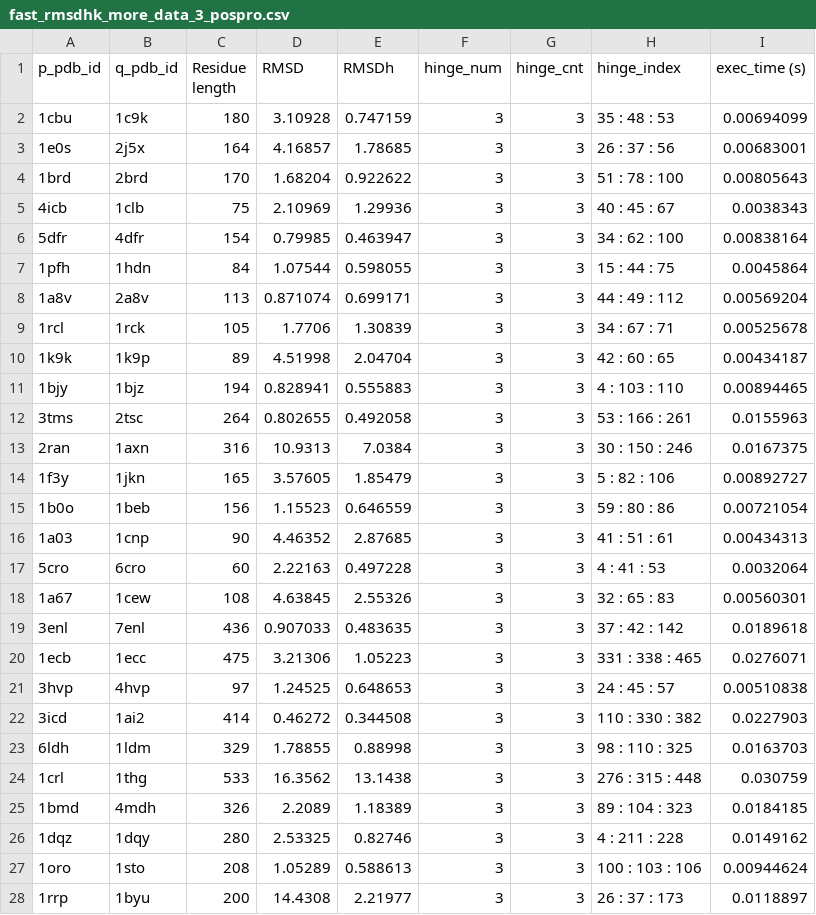
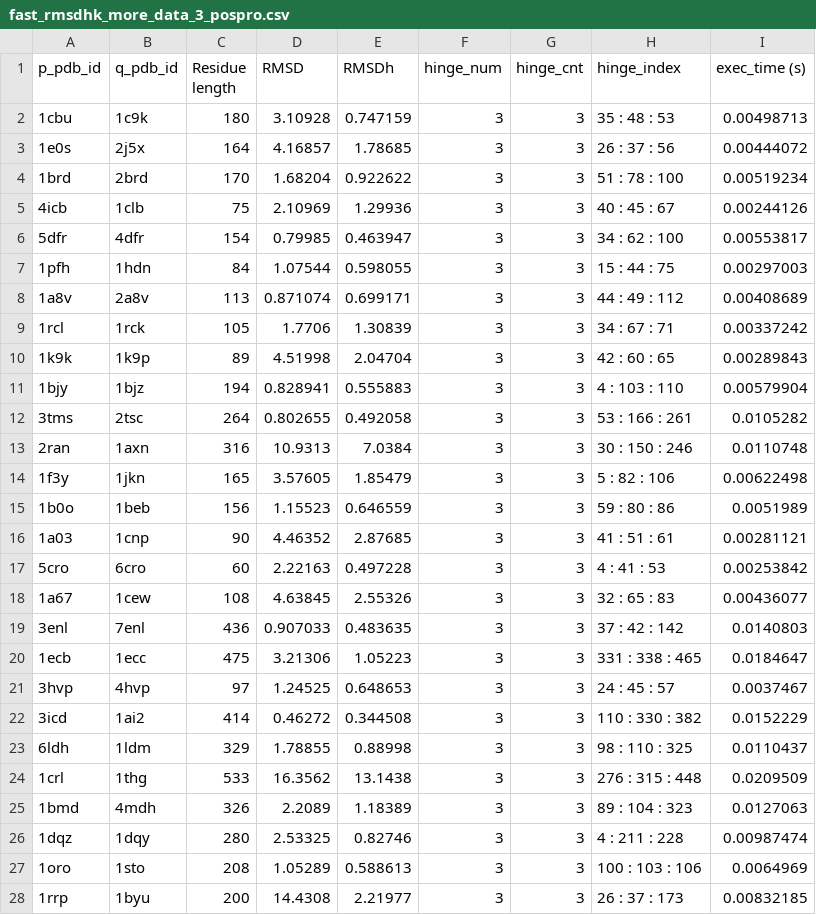
Before and after one commit to KoyanoBunsho/SHILO, a CSV file: src/rmsdh_result/fast_rmsdhk_more_data_3_pospro.csv, drawn as a sheet; only a part is shown; the diff covers the shown part only.

```diff
--- a/src/rmsdh_result/fast_rmsdhk_more_data_3_pospro.csv
+++ b/src/rmsdh_result/fast_rmsdhk_more_data_3_pospro.csv
@@ -1,28 +1,28 @@
 p_pdb_id,q_pdb_id,Residue length,RMSD,RMSDh,hinge_num,hinge_cnt,hinge_index,exec_time (s)
-1cbu,1c9k,180,3.10928,0.747159,3,3,35 : 48 : 53,0.00694099
-1e0s,2j5x,164,4.16857,1.78685,3,3,26 : 37 : 56,0.00683001
-1brd,2brd,170,1.68204,0.922622,3,3,51 : 78 : 100,0.00805643
-4icb,1clb,75,2.10969,1.29936,3,3,40 : 45 : 67,0.0038343
-5dfr,4dfr,154,0.79985,0.463947,3,3,34 : 62 : 100,0.00838164
-1pfh,1hdn,84,1.07544,0.598055,3,3,15 : 44 : 75,0.0045864
-1a8v,2a8v,113,0.871074,0.699171,3,3,44 : 49 : 112,0.00569204
-1rcl,1rck,105,1.7706,1.30839,3,3,34 : 67 : 71,0.00525678
-1k9k,1k9p,89,4.51998,2.04704,3,3,42 : 60 : 65,0.00434187
-1bjy,1bjz,194,0.828941,0.555883,3,3,4 : 103 : 110,0.00894465
-3tms,2tsc,264,0.802655,0.492058,3,3,53 : 166 : 261,0.0155963
-2ran,1axn,316,10.9313,7.0384,3,3,30 : 150 : 246,0.0167375
-1f3y,1jkn,165,3.57605,1.85479,3,3,5 : 82 : 106,0.00892727
-1b0o,1beb,156,1.15523,0.646559,3,3,59 : 80 : 86,0.00721054
-1a03,1cnp,90,4.46352,2.87685,3,3,41 : 51 : 61,0.00434313
-5cro,6cro,60,2.22163,0.497228,3,3,4 : 41 : 53,0.0032064
-1a67,1cew,108,4.63845,2.55326,3,3,32 : 65 : 83,0.00560301
-3enl,7enl,436,0.907033,0.483635,3,3,37 : 42 : 142,0.0189618
-1ecb,1ecc,475,3.21306,1.05223,3,3,331 : 338 : 465,0.0276071
-3hvp,4hvp,97,1.24525,0.648653,3,3,24 : 45 : 57,0.00510838
-3icd,1ai2,414,0.46272,0.344508,3,3,110 : 330 : 382,0.0227903
-6ldh,1ldm,329,1.78855,0.88998,3,3,98 : 110 : 325,0.0163703
-1crl,1thg,533,16.3562,13.1438,3,3,276 : 315 : 448,0.030759
-1bmd,4mdh,326,2.2089,1.18389,3,3,89 : 104 : 323,0.0184185
-1dqz,1dqy,280,2.53325,0.82746,3,3,4 : 211 : 228,0.0149162
-1oro,1sto,208,1.05289,0.588613,3,3,100 : 103 : 106,0.00944624
-1rrp,1byu,200,14.4308,2.21977,3,3,26 : 37 : 173,0.0118897
+1cbu,1c9k,180,3.10928,0.747159,3,3,35 : 48 : 53,0.00498713
+1e0s,2j5x,164,4.16857,1.78685,3,3,26 : 37 : 56,0.00444072
+1brd,2brd,170,1.68204,0.922622,3,3,51 : 78 : 100,0.00519234
+4icb,1clb,75,2.10969,1.29936,3,3,40 : 45 : 67,0.00244126
+5dfr,4dfr,154,0.79985,0.463947,3,3,34 : 62 : 100,0.00553817
+1pfh,1hdn,84,1.07544,0.598055,3,3,15 : 44 : 75,0.00297003
+1a8v,2a8v,113,0.871074,0.699171,3,3,44 : 49 : 112,0.00408689
+1rcl,1rck,105,1.7706,1.30839,3,3,34 : 67 : 71,0.00337242
+1k9k,1k9p,89,4.51998,2.04704,3,3,42 : 60 : 65,0.00289843
+1bjy,1bjz,194,0.828941,0.555883,3,3,4 : 103 : 110,0.00579904
+3tms,2tsc,264,0.802655,0.492058,3,3,53 : 166 : 261,0.0105282
+2ran,1axn,316,10.9313,7.0384,3,3,30 : 150 : 246,0.0110748
+1f3y,1jkn,165,3.57605,1.85479,3,3,5 : 82 : 106,0.00622498
+1b0o,1beb,156,1.15523,0.646559,3,3,59 : 80 : 86,0.0051989
+1a03,1cnp,90,4.46352,2.87685,3,3,41 : 51 : 61,0.00281121
+5cro,6cro,60,2.22163,0.497228,3,3,4 : 41 : 53,0.00253842
+1a67,1cew,108,4.63845,2.55326,3,3,32 : 65 : 83,0.00436077
+3enl,7enl,436,0.907033,0.483635,3,3,37 : 42 : 142,0.0140803
+1ecb,1ecc,475,3.21306,1.05223,3,3,331 : 338 : 465,0.0184647
+3hvp,4hvp,97,1.24525,0.648653,3,3,24 : 45 : 57,0.0037467
+3icd,1ai2,414,0.46272,0.344508,3,3,110 : 330 : 382,0.0152229
+6ldh,1ldm,329,1.78855,0.88998,3,3,98 : 110 : 325,0.0110437
+1crl,1thg,533,16.3562,13.1438,3,3,276 : 315 : 448,0.0209509
+1bmd,4mdh,326,2.2089,1.18389,3,3,89 : 104 : 323,0.0127063
+1dqz,1dqy,280,2.53325,0.82746,3,3,4 : 211 : 228,0.00987474
+1oro,1sto,208,1.05289,0.588613,3,3,100 : 103 : 106,0.0064969
+1rrp,1byu,200,14.4308,2.21977,3,3,26 : 37 : 173,0.00832185
```
Also changed, not shown: 140 edited cells elsewhere in this file, src/rmsdh_result/fast_rmsdhk_more_data_2_pospro.csv, src/rmsdh_result/fast_rmsdhk_more_data_2_pospro_loop.csv, 33 other files.
